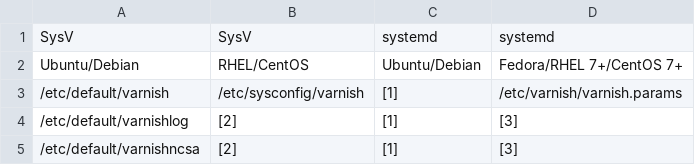
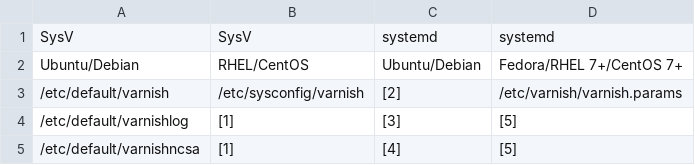
Before and after one commit to varnish/Varnish-Book, a CSV file: tables/varnish_configuration_files.csv, drawn as a sheet.

Commit message:
drop-in systemd file for varnishlog and varnishncsa

```diff
--- a/tables/varnish_configuration_files.csv
+++ b/tables/varnish_configuration_files.csv
@@ -2,4 +2,4 @@ SysV;SysV;systemd;systemd
 Ubuntu/Debian;RHEL/CentOS;Ubuntu/Debian;Fedora/RHEL 7+/CentOS 7+
-/etc/default/varnish;		/etc/sysconfig/varnish;		[1];	/etc/varnish/varnish.params
-/etc/default/varnishlog;	[2];				[1];	[3]
-/etc/default/varnishncsa;	[2];				[1];	[3]
+/etc/default/varnish;		/etc/sysconfig/varnish;		[2];	/etc/varnish/varnish.params
+/etc/default/varnishlog;	[1];				[3];	[5]
+/etc/default/varnishncsa;	[1];				[4];	[5]
```
Also changed, not shown: 1 other file.
